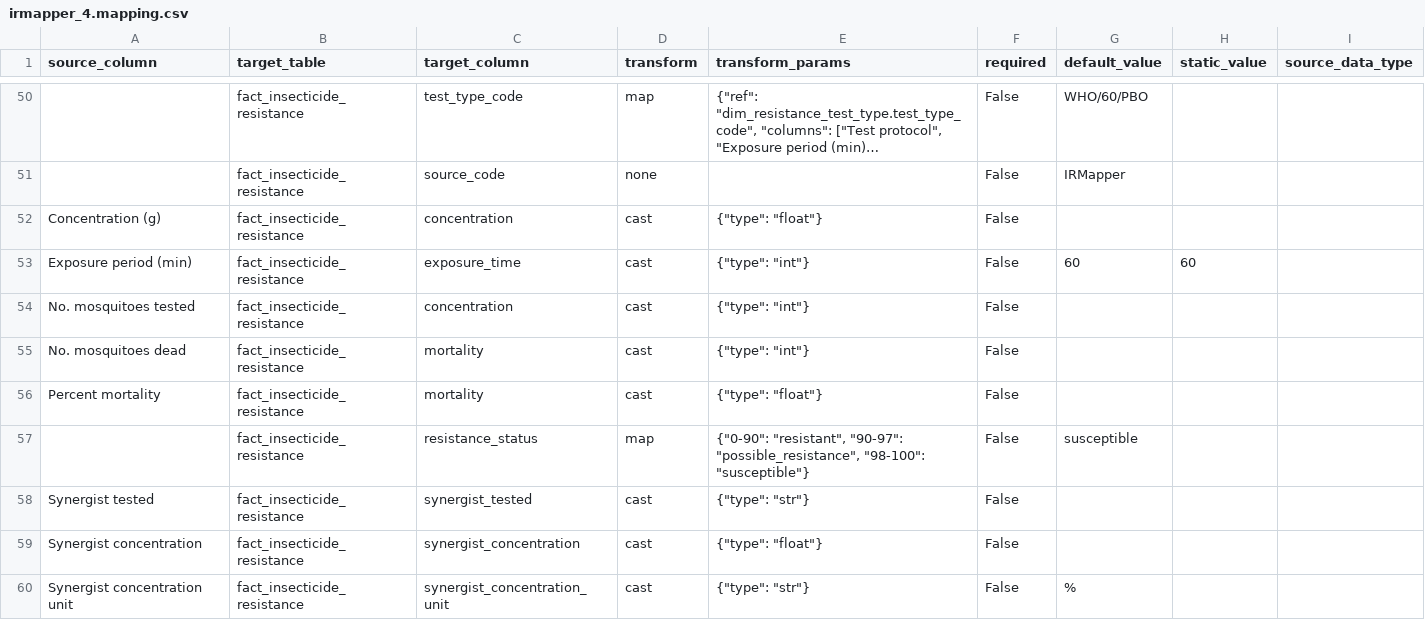
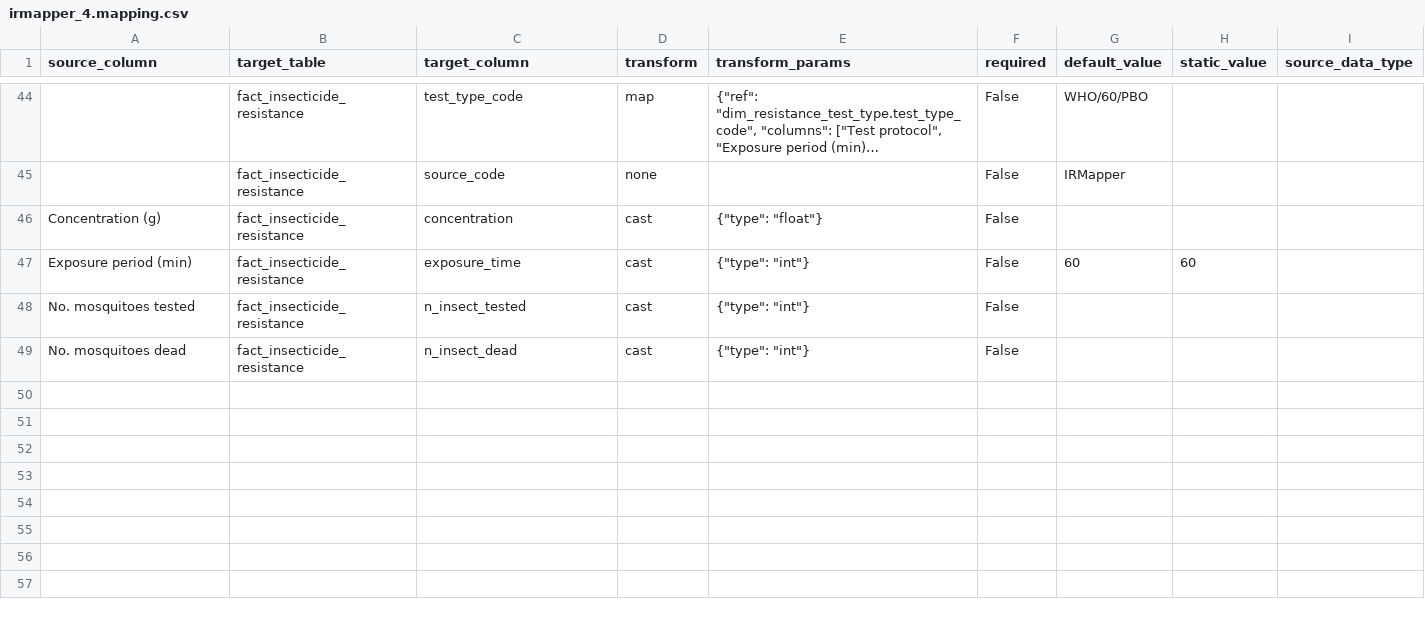
Before and after one commit to Vansnoden/vbd-cdm, a CSV file: mappings/irmapper_4.mapping.csv, drawn as a sheet; only a part is shown, gaps mark what is left out; long unchanged cells end in …; removed rows and columns are numbered as before the commit, all else as after; the diff covers the shown part only; the diff names each change by its address in the sheet, - before the commit and + after, or states it on an @@ line.

```diff
--- a/mappings/irmapper_4.mapping.csv
+++ b/mappings/irmapper_4.mapping.csv
-C48 (target_column): concentration
+C48 (target_column): n_insect_tested
-C49 (target_column): mortality
+C49 (target_column): n_insect_dead
-row 56: Percent mortality | fact_insecticide_resistance | mortality | cast | {"type": "float"} | False
-row 57:  | fact_insecticide_resistance | resistance_status | map | {"0-90": "resistant", "90-97": "possible_resistance", "98-100": "susceptible"} | False | susceptible
-row 58: Synergist tested | fact_insecticide_resistance | synergist_tested | cast | {"type": "str"} | False
-row 59: Synergist concentration | fact_insecticide_resistance | synergist_concentration | cast | {"type": "float"} | False
-row 60: Synergist concentration unit | fact_insecticide_resistance | synergist_concentration_unit | cast | {"type": "str"} | False | %
```
Also changed, not shown: 1 added row, 13 removed rows and 7 edited cells elsewhere in this file, mappings/irmapper_1.mapping.csv, mappings/irmapper_2.mapping.csv, 9 other files.
